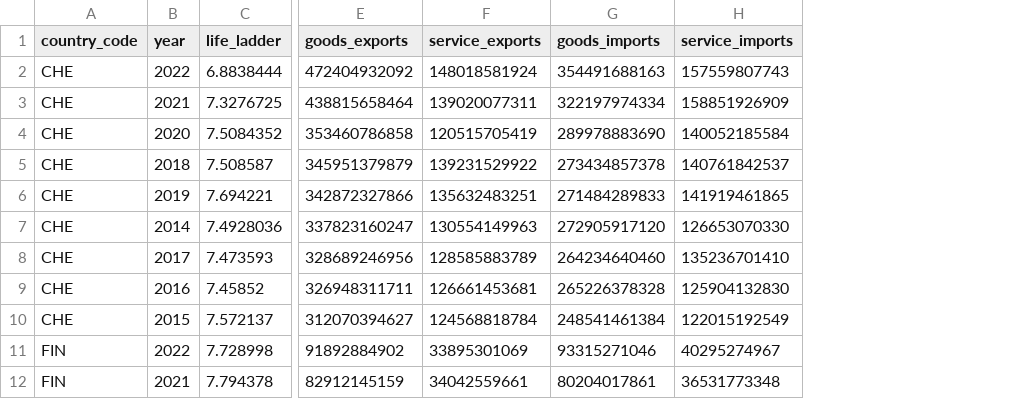
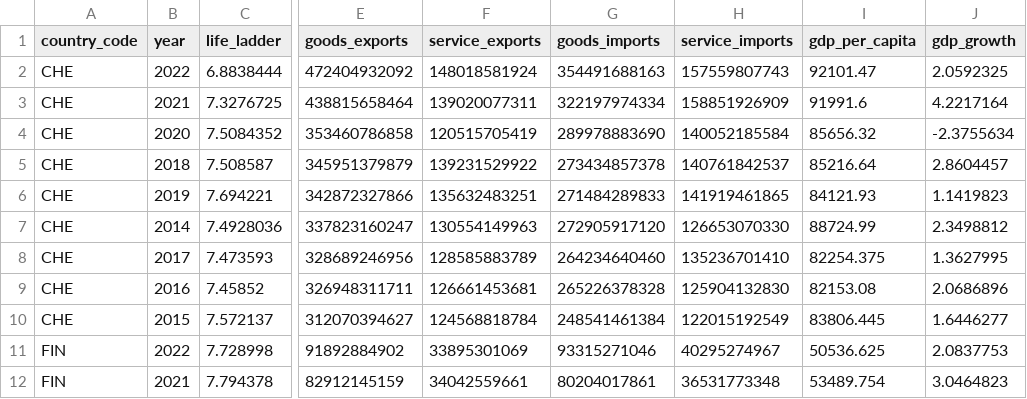
Before and after one commit to Week-5-Mini-project/Group1---VAJE, a CSV file: clean_data_v1.csv, drawn as a sheet; only a part is shown, gaps mark what is left out; the diff names each change by its address in the sheet, - before the commit and + after, or states it on an @@ line.

Commit message:
Two final columns added to cvs file

```diff
--- a/clean_data_v1.csv
+++ b/clean_data_v1.csv
+column I (gdp_per_capita), rows 2-12: 92101.47 | 91991.6 | 85656.32 | 85216.64 | 84121.93 | 88724.99 | 82254.375 | 82153.08 | 83806.445 | 50536.625 | 53489.754
+column J (gdp_growth), rows 2-12: 2.0592325 | 4.2217164 | -2.3755634 | 2.8604457 | 1.1419823 | 2.3498812 | 1.3627995 | 2.0686896 | 1.6446277 | 2.0837753 | 3.0464823
```
